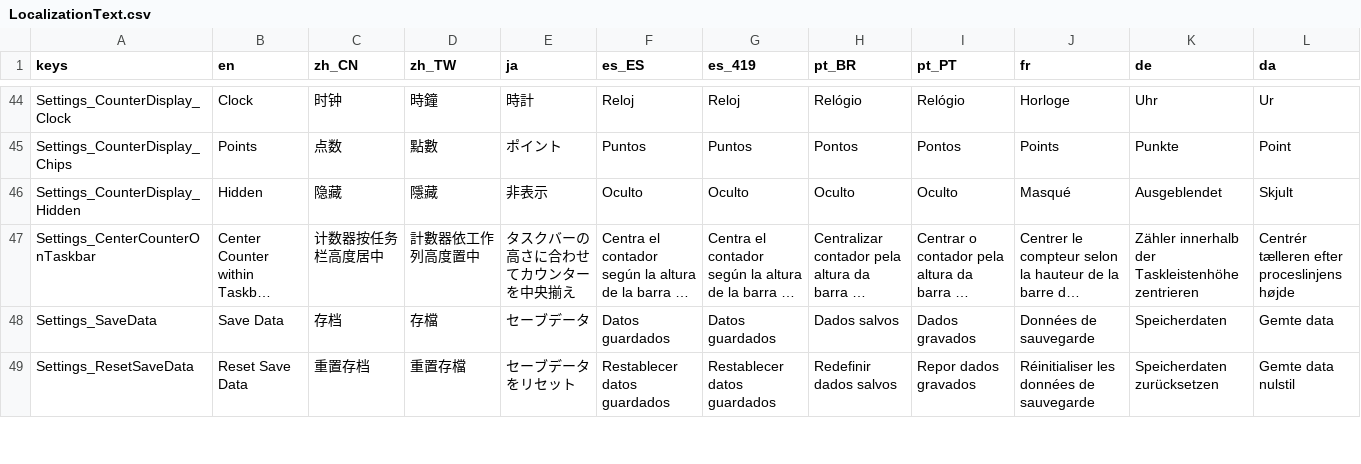
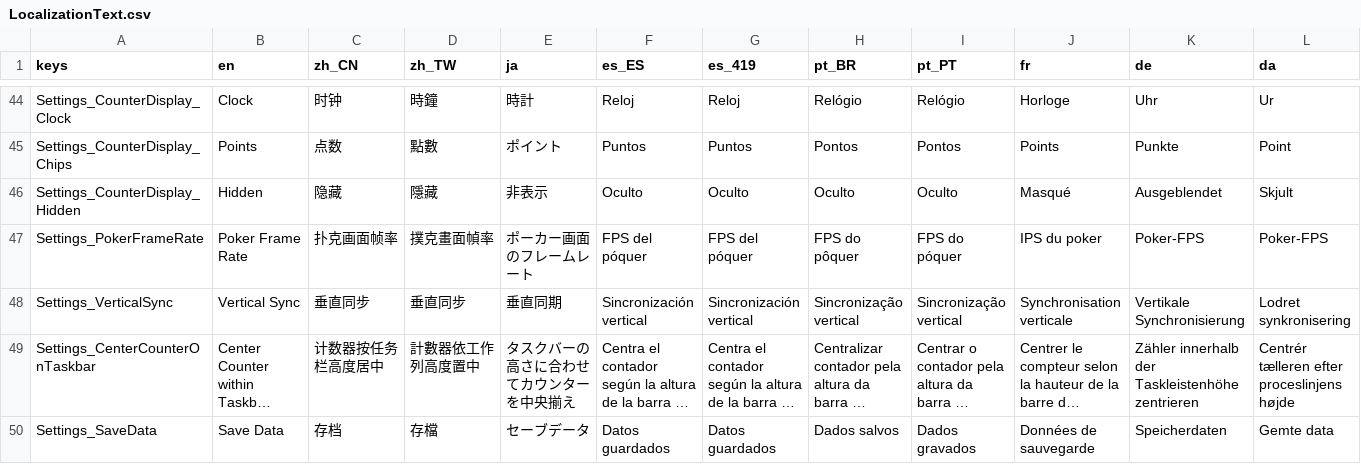
Before and after one commit to SeananTQ/lucky-dog-pub-2026, a CSV file: lucky-dog-rise/Data/Localization/LocalizationText.csv, drawn as a sheet; only a part is shown, gaps mark what is left out; the shorter side is filled out with more unchanged rows; long unchanged cells end in …; rows hold the shown columns only; the diff names each change by its address in the sheet, - before the commit and + after, or states it on an @@ line.

Commit message:
feat:Godot 主循环固定为 60 FPS。 鼠标、系统面板、信息面板始终以 60 FPS 工作。 下拉菜单改为“扑克画面帧率”：60 FPS 30 FPS 20 FPS 15 FPS
只有扑克的 1200×1200 SubViewport 按所选频率重绘。
切换模式、修改档位、从隐藏状态恢复时会立即刷新首帧。
上一版保存的 45 FPS 会安全回退到 60 FPS。
垂直同步逻辑保持不变。
已更新全部语言翻译。

```diff
--- a/lucky-dog-rise/Data/Localization/LocalizationText.csv
+++ b/lucky-dog-rise/Data/Localization/LocalizationText.csv
+row 47: Settings_PokerFrameRate | Poker Frame Rate | 扑克画面帧率 | 撲克畫面幀率 | ポーカー画面のフレームレート | FPS del póquer | FPS del póquer | FPS do pôquer | FPS do póquer | IPS du poker | Poker-FPS | Poker-FPS
+row 48: Settings_VerticalSync | Vertical Sync | 垂直同步 | 垂直同步 | 垂直同期 | Sincronización vertical | Sincronización vertical | Sincronização vertical | Sincronização vertical | Synchronisation verticale | Vertikale Synchronisierung | Lodret synkronisering
```
Also changed, not shown: 7 other files.
